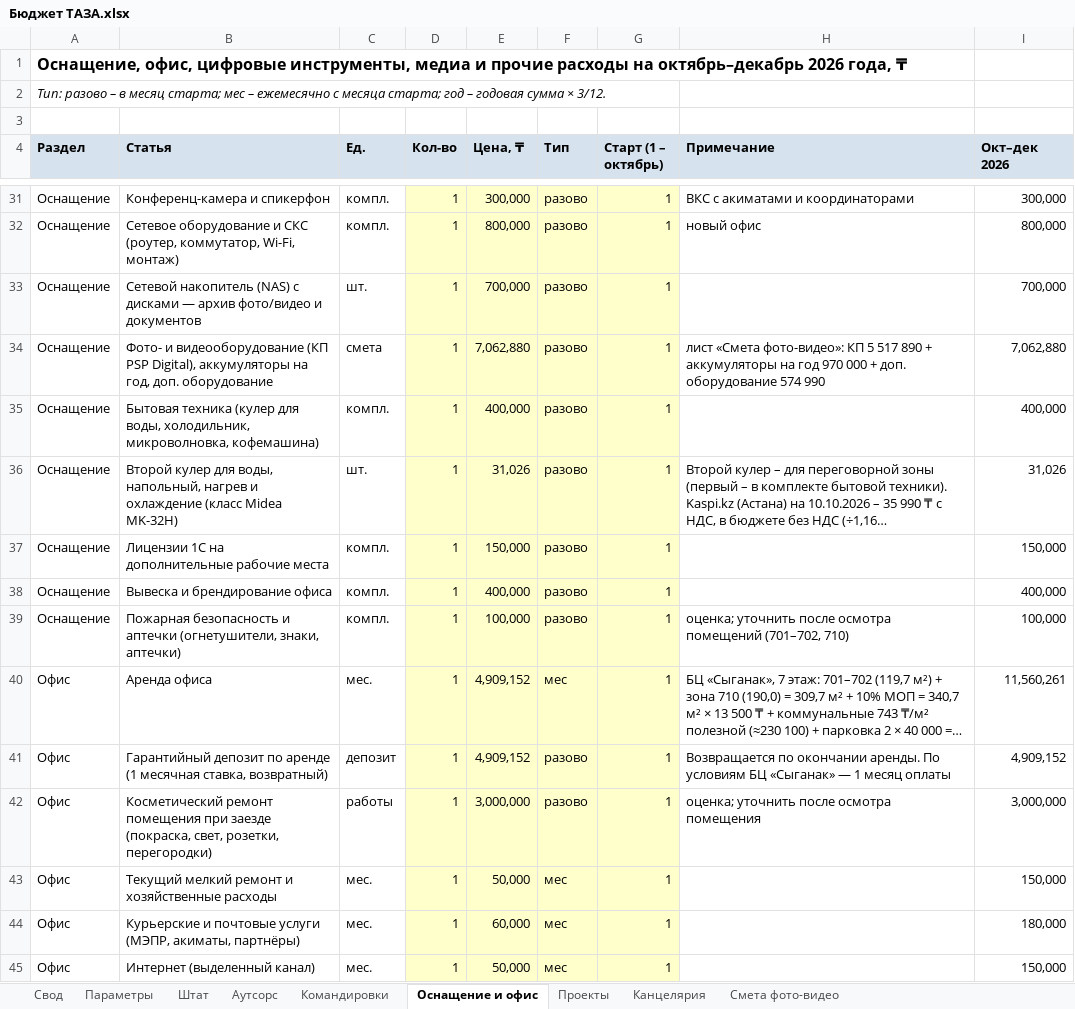
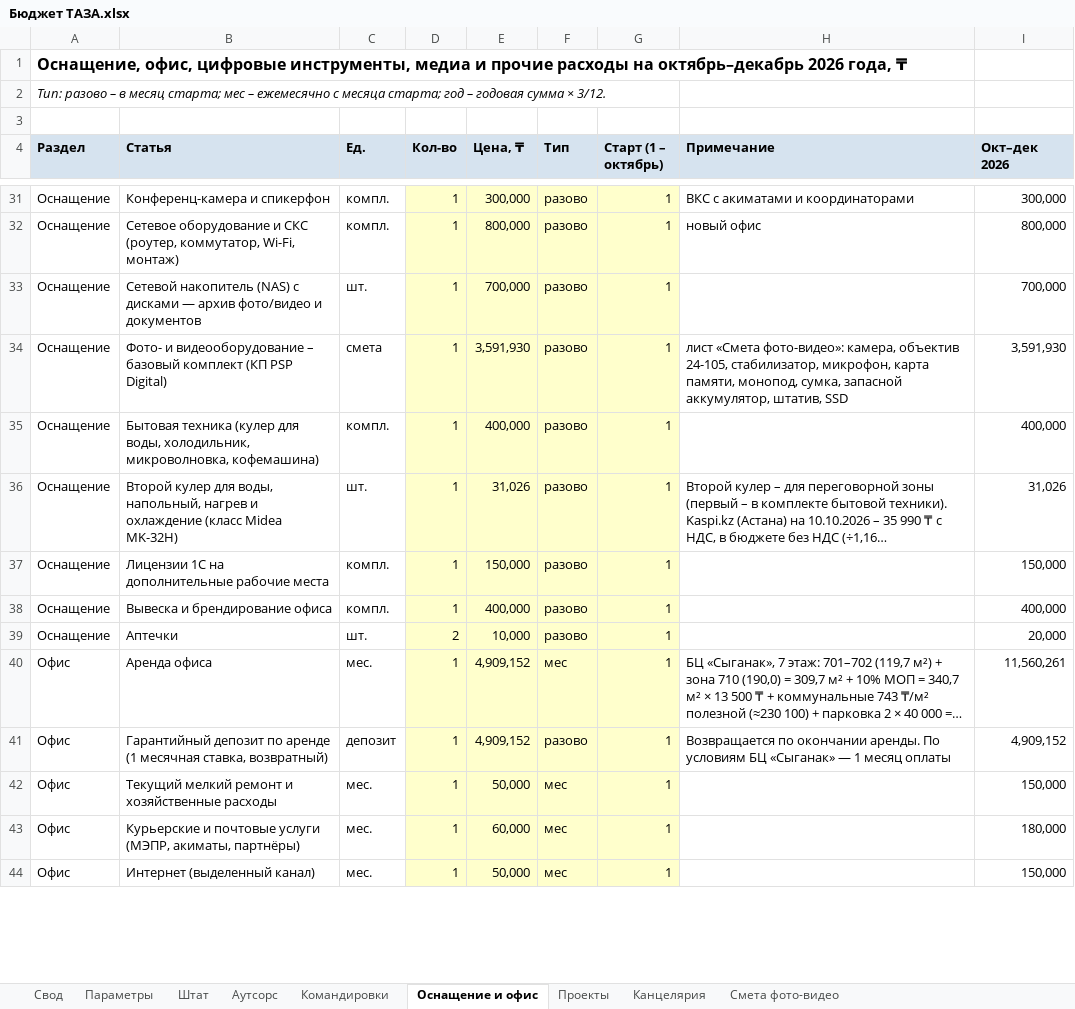
Before and after one commit to murat01042014/obsidian-vault, an Excel workbook: TAZA/_документы/Бюджет ТАЗА.xlsx, sheet Оснащение и офис, drawn as a sheet; only a part is shown, gaps mark what is left out; long unchanged cells end in …; values as stored, in another font and other column widths than the file's, no borders; removed rows and columns are numbered as before the commit, all else as after; the diff covers the shown part only; the diff names each change by its address in the sheet, - before the commit and + after, or states it on an @@ line.

```diff
--- a/TAZA/_документы/Бюджет ТАЗА.xlsx (sheet Оснащение и офис)
+++ b/TAZA/_документы/Бюджет ТАЗА.xlsx (sheet Оснащение и офис)
-B34 (Статья): …и видеооборудование (КП PSP Digital), аккумуляторы на год, доп. оборудование
+B34 (Статья): …и видеооборудование – базовый комплект (КП PSP Digital)
-E34 (Цена, ₸): 7,062,880
+E34 (Цена, ₸): 3,591,930
-H34 (Примечание): …«Смета фото-видео»: КП 5 517 890 + аккумуляторы на год 970 000 + доп. оборудование 574 990
+H34 (Примечание): …«Смета фото-видео»: камера, объектив 24-105, стабилизатор, микрофон, карта памяти, монопод, сумка, запасной аккумулятор, штатив, SSD
-I34 (Окт–дек 2026): 7,062,880
+I34 (Окт–дек 2026): 3,591,930
-row 39: Оснащение | Пожарная безопасность и аптечки (огнетушители, знаки, аптечки) | компл. | 1 | 100,000 | разово | 1 | оценка; уточнить после осмотра помещений (701–702, 710) | 100,000
+row 39: Оснащение | Аптечки | шт. | 2 | 10,000 | разово | 1 |  | 20,000
-row 42: Офис | Косметический ремонт помещения при заезде (покраска, свет, розетки, перегородки) | работы | 1 | 3,000,000 | разово | 1 | оценка; уточнить после осмотра помещения | 3,000,000
```
Also changed, not shown: 1 added row, 6 removed rows and 27 edited cells elsewhere in this sheet, sheet Смета фото-видео, sheet Канцелярия, sheet Свод, sheet Проекты, formulas that keep their value, 2 other files.
